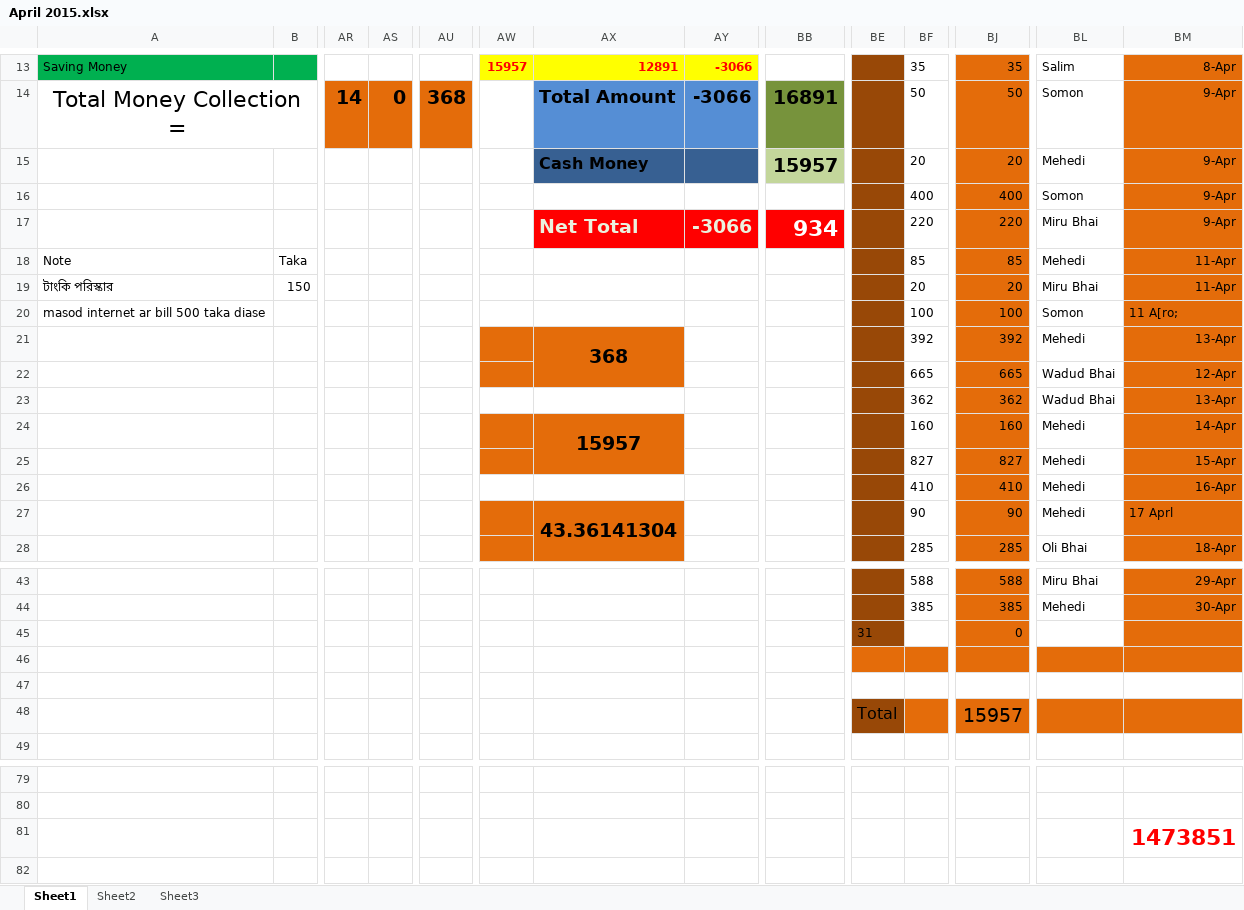
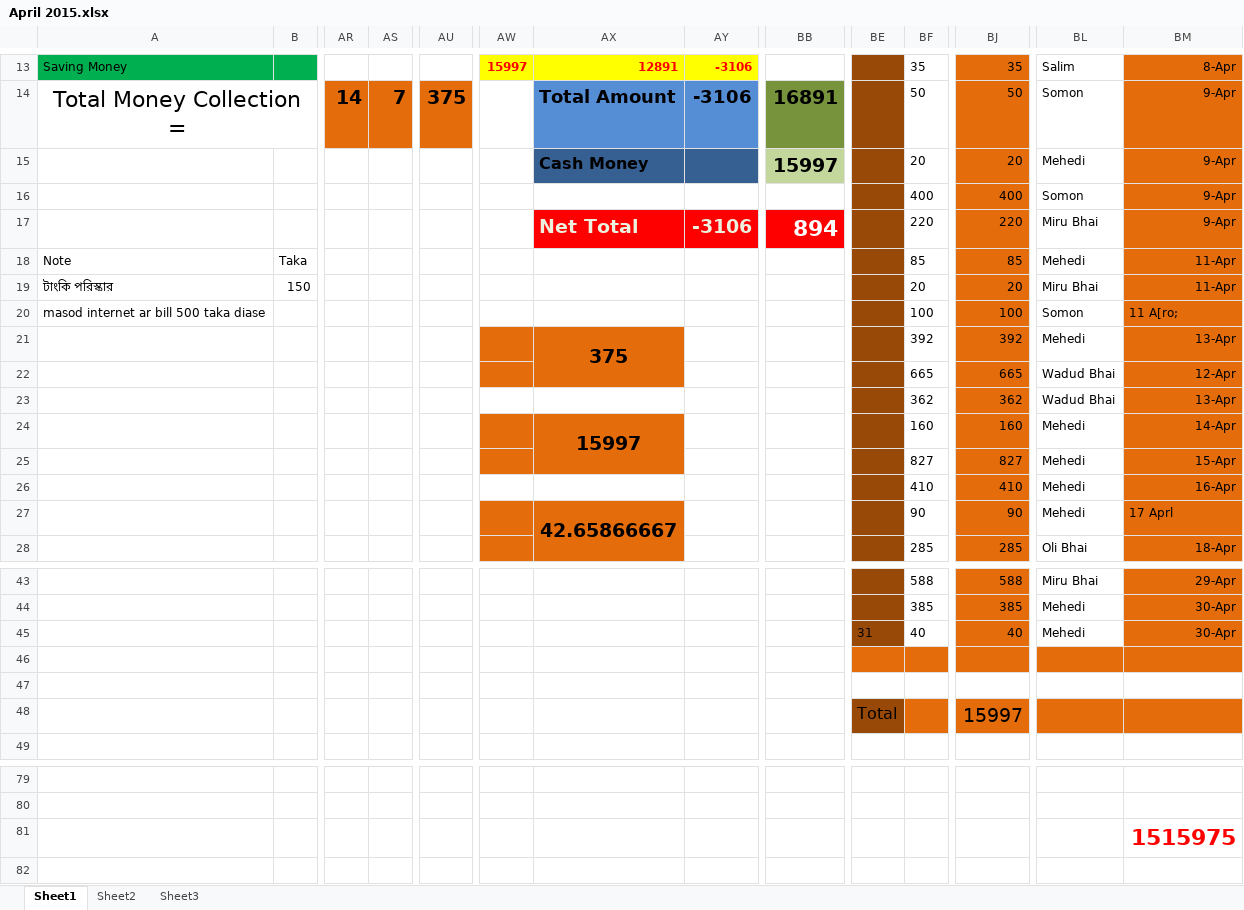
Before and after one commit to mehedi4475/April-2015, an Excel workbook: April 2015.xlsx, sheet Sheet1, drawn as a sheet; only a part is shown, gaps mark what is left out; values as stored, in another font and other column widths than the file's, no borders; removed rows and columns are numbered as before the commit, all else as after; rows hold the shown columns only; the diff covers the shown part only; the diff names each change by its address in the sheet, - before the commit and + after, or states it on an @@ line.

Commit message:
30 April 2015

```diff
--- a/April 2015.xlsx (sheet Sheet1)
+++ b/April 2015.xlsx (sheet Sheet1)
-AW13: 15957
+AW13: 15997
-AY13:AY14: -3066
+AY13:AY14: -3106
-AS14: 0
+AS14: 7
-AU14: 368
+AU14: 375
-BB15: 15957
+BB15: 15997
-AY17: -3066
+AY17: -3106
-BB17: 934
+BB17: 894
-AX21: 368
+AX21: 375
-AX24: 15957
+AX24: 15997
-AX27: 43.36141304
+AX27: 42.65866667
-row 45:  |  |  |  |  |  |  |  |  | 31 |  | 0
+row 45:  |  |  |  |  |  |  |  |  | 31 | 40 | 40 | Mehedi | 30-Apr
-BJ48: 15957
+BJ48: 15997
-BM81: 1473851
+BM81: 1515975
```
Also changed, not shown: 42 edited cells elsewhere in this sheet.
